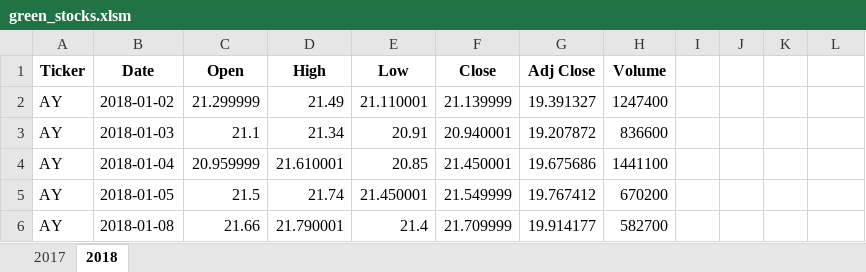
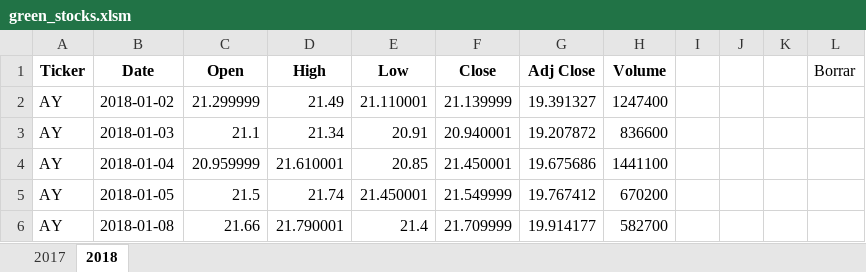
Before and after one commit to AxisAngeles/Stock-analysis, an Excel workbook: green_stocks.xlsm, sheet 2018, drawn as a sheet; only a part is shown; values as stored, in another font and other column widths than the file's, no borders; the diff names each change by its address in the sheet, - before the commit and + after, or states it on an @@ line.

```diff
--- a/green_stocks.xlsm (sheet 2018)
+++ b/green_stocks.xlsm (sheet 2018)
-L1: (empty)
+L1: Borrar
```
Also changed, not shown: 1 other file.
